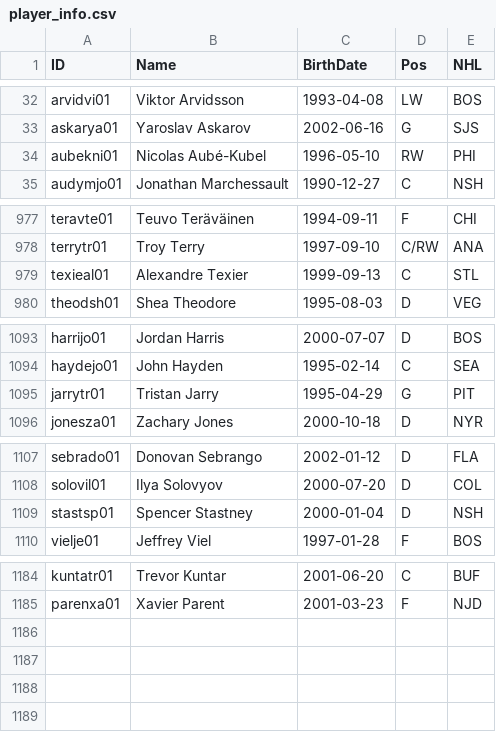
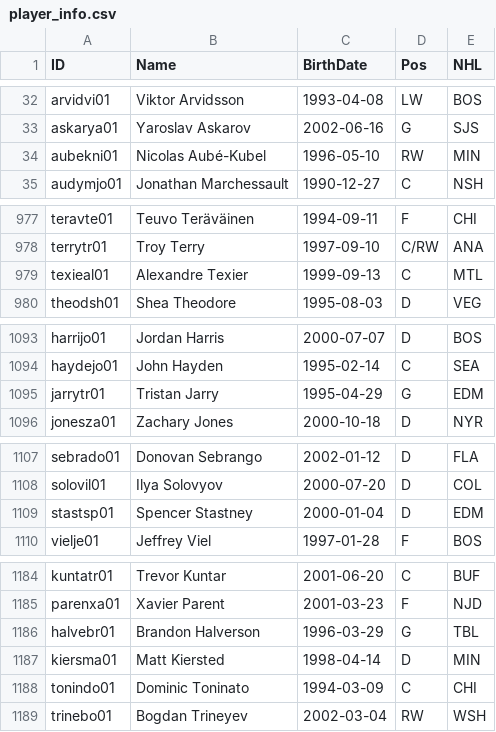
Before and after one commit to jduteau/fhl-dashboard-observable, a CSV file: src/data/player_info.csv, drawn as a sheet; only a part is shown, gaps mark what is left out.

```diff
--- a/src/data/player_info.csv
+++ b/src/data/player_info.csv
@@ -33,3 +33,3 @@ arvidvi01,Viktor Arvidsson,1993-04-08,LW,BOS
 askarya01,Yaroslav Askarov,2002-06-16,G,SJS
-aubekni01,Nicolas Aubé-Kubel,1996-05-10,RW,PHI
+aubekni01,Nicolas Aubé-Kubel,1996-05-10,RW,MIN
 audymjo01,Jonathan Marchessault,1990-12-27,C,NSH
@@ -978,3 +978,3 @@ teravte01,Teuvo Teräväinen,1994-09-11,F,CHI
 terrytr01,Troy Terry,1997-09-10,C/RW,ANA
-texieal01,Alexandre Texier,1999-09-13,C,STL
+texieal01,Alexandre Texier,1999-09-13,C,MTL
 theodsh01,Shea Theodore,1995-08-03,D,VEG
@@ -1094,3 +1094,3 @@ harrijo01,Jordan Harris,2000-07-07,D,BOS
 haydejo01,John Hayden,1995-02-14,C,SEA
-jarrytr01,Tristan Jarry,1995-04-29,G,PIT
+jarrytr01,Tristan Jarry,1995-04-29,G,EDM
 jonesza01,Zachary Jones,2000-10-18,D,NYR
@@ -1108,3 +1108,3 @@ sebrado01,Donovan Sebrango,2002-01-12,D,FLA
 solovil01,Ilya Solovyov,2000-07-20,D,COL
-stastsp01,Spencer Stastney,2000-01-04,D,NSH
+stastsp01,Spencer Stastney,2000-01-04,D,EDM
 vielje01,Jeffrey Viel,1997-01-28,F,BOS
@@ -1185 +1185,5 @@ kuntatr01,Trevor Kuntar,2001-06-20,C,BUF
 parenxa01,Xavier Parent,2001-03-23,F,NJD
+halvebr01,Brandon Halverson,1996-03-29,G,TBL
+kiersma01,Matt Kiersted,1998-04-14,D,MIN
+tonindo01,Dominic Toninato,1994-03-09,C,CHI
+trinebo01,Bogdan Trineyev,2002-03-04,RW,WSH
```
Also changed, not shown: src/data/stats_p10.csv.
